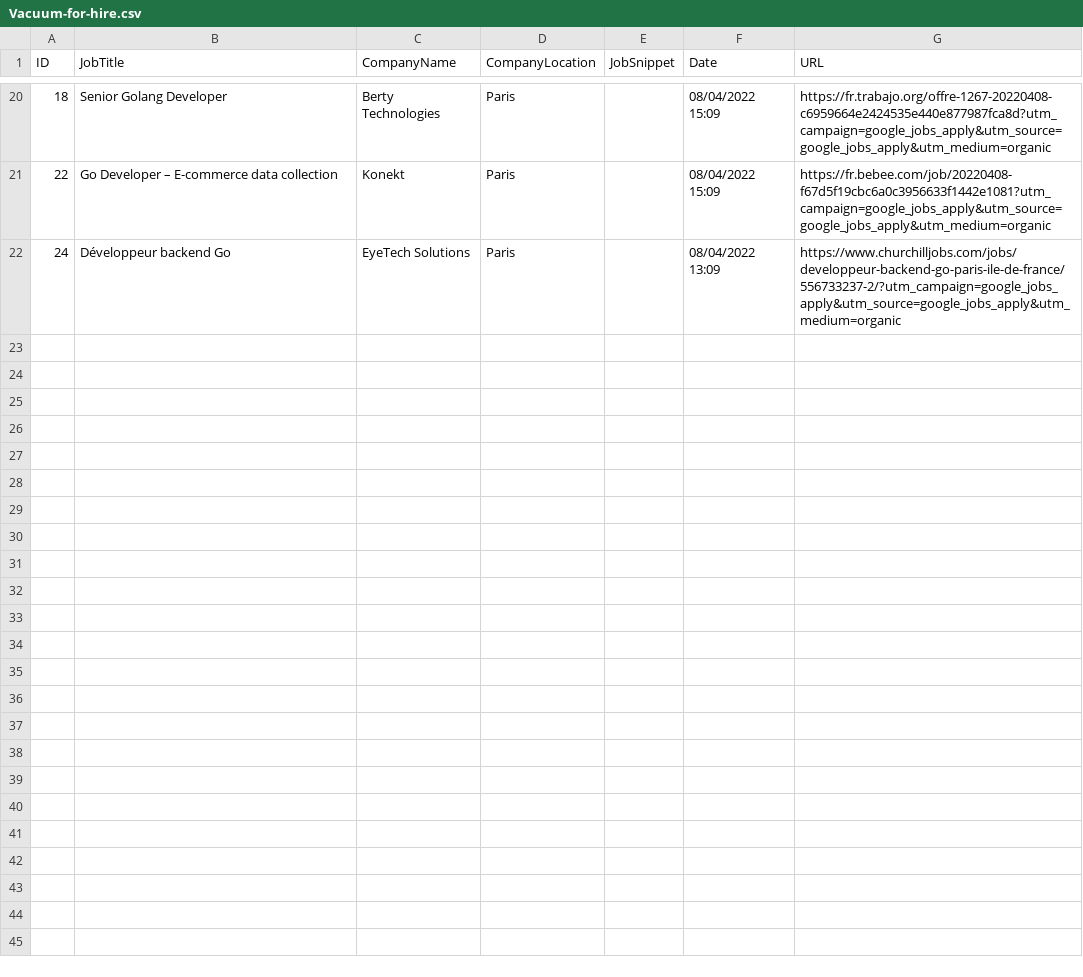
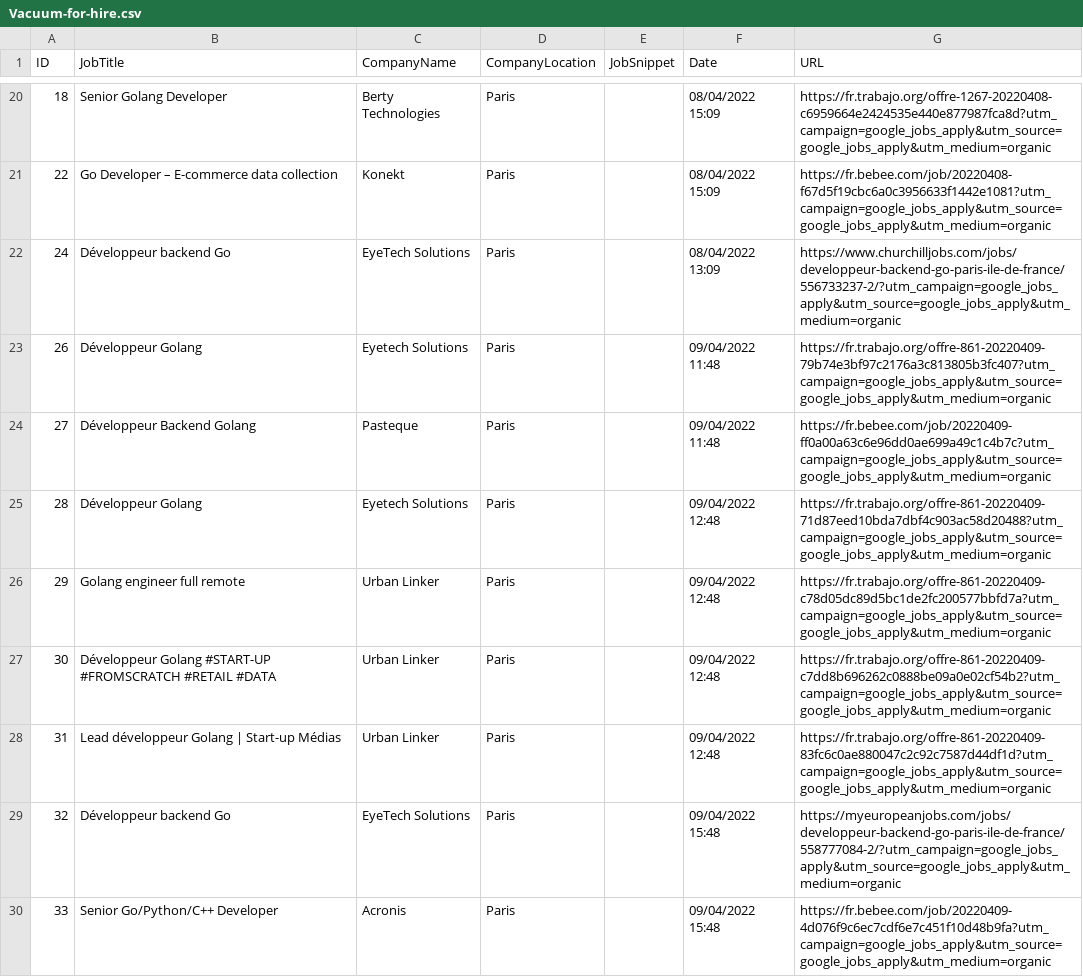
Before and after one commit to theofal/Vacuum-for-hire, a CSV file: Vacuum-for-hire.csv, drawn as a sheet; only a part is shown, gaps mark what is left out.

```diff
--- a/Vacuum-for-hire.csv
+++ b/Vacuum-for-hire.csv
@@ -22 +22,9 @@ ID,JobTitle,CompanyName,CompanyLocation,JobSnippet,Date,URL
 24,Développeur backend Go,EyeTech Solutions,Paris,,08/04/2022 13:09,https://www.churchilljobs.com/jobs/developpeur-backend-go-paris-ile-de-france/556733237-2/?utm_campaign=google_jobs_apply&utm_source=google_jobs_apply&utm_medium=organic
+26,Développeur Golang,Eyetech Solutions,Paris,,09/04/2022 11:48,https://fr.trabajo.org/offre-861-20220409-79b74e3bf97c2176a3c813805b3fc407?utm_campaign=google_jobs_apply&utm_source=google_jobs_apply&utm_medium=organic
+27,Développeur Backend Golang,Pasteque,Paris,,09/04/2022 11:48,https://fr.bebee.com/job/20220409-ff0a00a63c6e96dd0ae699a49c1c4b7c?utm_campaign=google_jobs_apply&utm_source=google_jobs_apply&utm_medium=organic
+28,Développeur Golang,Eyetech Solutions,Paris,,09/04/2022 12:48,https://fr.trabajo.org/offre-861-20220409-71d87eed10bda7dbf4c903ac58d20488?utm_campaign=google_jobs_apply&utm_source=google_jobs_apply&utm_medium=organic
+29,Golang engineer full remote,Urban Linker,Paris,,09/04/2022 12:48,https://fr.trabajo.org/offre-861-20220409-c78d05dc89d5bc1de2fc200577bbfd7a?utm_campaign=google_jobs_apply&utm_source=google_jobs_apply&utm_medium=organic
+30,Développeur Golang #START-UP #FROMSCRATCH #RETAIL #DATA,Urban Linker,Paris,,09/04/2022 12:48,https://fr.trabajo.org/offre-861-20220409-c7dd8b696262c0888be09a0e02cf54b2?utm_campaign=google_jobs_apply&utm_source=google_jobs_apply&utm_medium=organic
+31,Lead développeur Golang | Start-up Médias,Urban Linker,Paris,,09/04/2022 12:48,https://fr.trabajo.org/offre-861-20220409-83fc6c0ae880047c2c92c7587d44df1d?utm_campaign=google_jobs_apply&utm_source=google_jobs_apply&utm_medium=organic
+32,Développeur backend Go,EyeTech Solutions,Paris,,09/04/2022 15:48,https://myeuropeanjobs.com/jobs/developpeur-backend-go-paris-ile-de-france/558777084-2/?utm_campaign=google_jobs_apply&utm_source=google_jobs_apply&utm_medium=organic
+33,Senior Go/Python/C++ Developer,Acronis,Paris,,09/04/2022 15:48,https://fr.bebee.com/job/20220409-4d076f9c6ec7cdf6e7c451f10d48b9fa?utm_campaign=google_jobs_apply&utm_source=google_jobs_apply&utm_medium=organic
```
Also changed, not shown: 9 other files.
